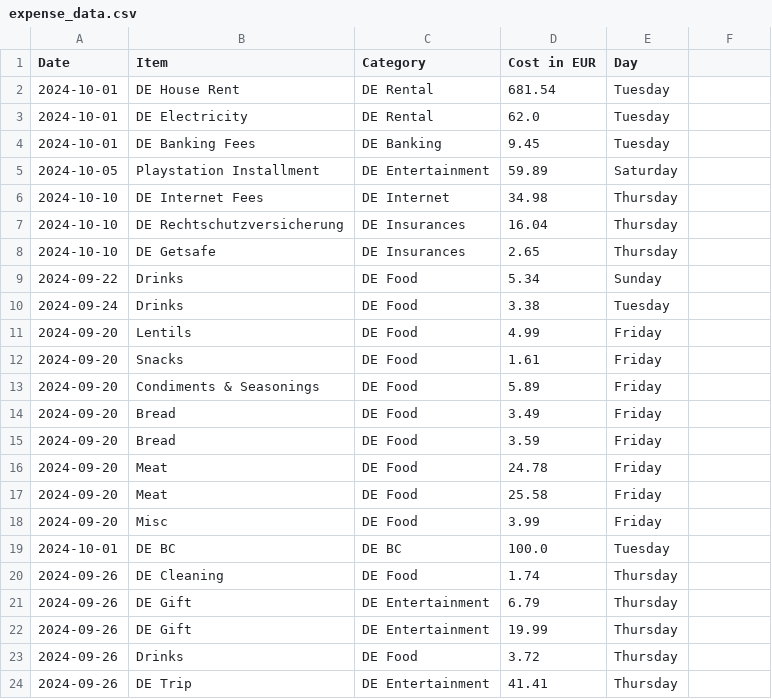
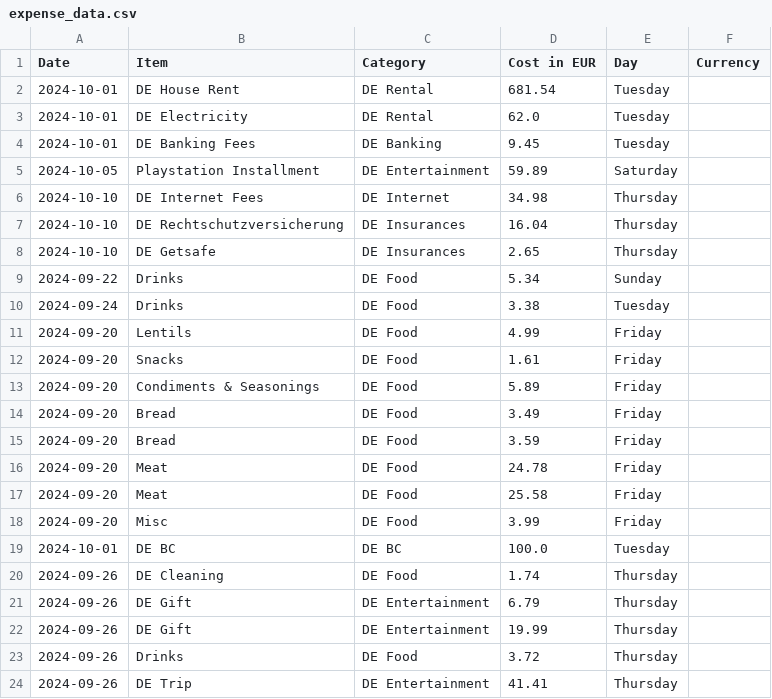
Before and after one commit to syedasmarali/expense-app, a CSV file: data/expense_data.csv, drawn as a sheet; the diff names each change by its address in the sheet, - before the commit and + after, or states it on an @@ line.

Commit message:
update edit and dlt expense logic

```diff
--- a/data/expense_data.csv
+++ b/data/expense_data.csv
-F1: (empty)
+F1: Currency
```
Also changed, not shown: 1 other file.
